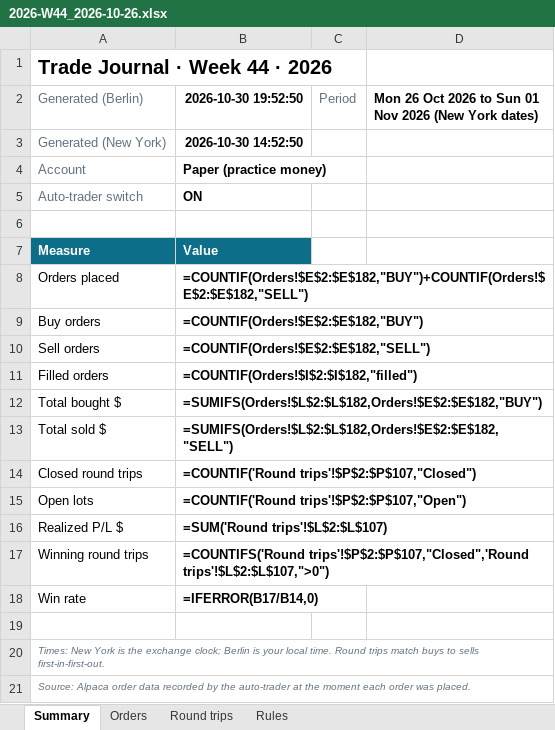
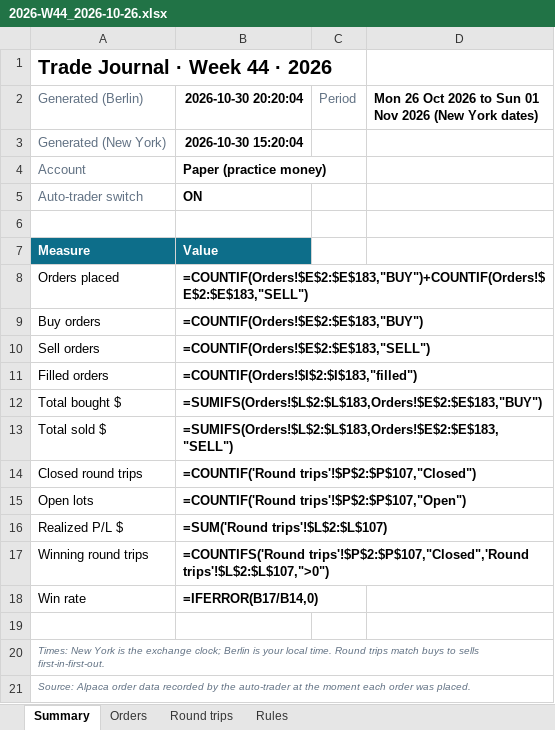
Before and after one commit to minto2196/my-claude-trade, an Excel workbook: trade-records/excel/2026-W44_2026-10-26.xlsx, sheet Summary, drawn as a sheet; values as stored, in another font and other column widths than the file's, no borders; formulas without a stored value are shown as written; the diff names each change by its address in the sheet, - before the commit and + after, or states it on an @@ line.

```diff
--- a/trade-records/excel/2026-W44_2026-10-26.xlsx (sheet Summary)
+++ b/trade-records/excel/2026-W44_2026-10-26.xlsx (sheet Summary)
-B2: 2026-10-30 19:52:50
+B2: 2026-10-30 20:20:04
-B3 (2026-10-30 20:20:04): 2026-10-30 14:52:50
+B3 (2026-10-30 20:20:04): 2026-10-30 15:20:04
-B8 (2026-10-30 20:20:04): =COUNTIF(Orders!$E$2:$E$182,"BUY")+COUNTIF(Orders!$E$2:$E$182,"SELL")
+B8 (2026-10-30 20:20:04): =COUNTIF(Orders!$E$2:$E$183,"BUY")+COUNTIF(Orders!$E$2:$E$183,"SELL")
-B9 (2026-10-30 20:20:04): =COUNTIF(Orders!$E$2:$E$182,"BUY")
+B9 (2026-10-30 20:20:04): =COUNTIF(Orders!$E$2:$E$183,"BUY")
-B10 (2026-10-30 20:20:04): =COUNTIF(Orders!$E$2:$E$182,"SELL")
+B10 (2026-10-30 20:20:04): =COUNTIF(Orders!$E$2:$E$183,"SELL")
-B11 (2026-10-30 20:20:04): =COUNTIF(Orders!$I$2:$I$182,"filled")
+B11 (2026-10-30 20:20:04): =COUNTIF(Orders!$I$2:$I$183,"filled")
-B12 (2026-10-30 20:20:04): =SUMIFS(Orders!$L$2:$L$182,Orders!$E$2:$E$182,"BUY")
+B12 (2026-10-30 20:20:04): =SUMIFS(Orders!$L$2:$L$183,Orders!$E$2:$E$183,"BUY")
-B13 (2026-10-30 20:20:04): =SUMIFS(Orders!$L$2:$L$182,Orders!$E$2:$E$182,"SELL")
+B13 (2026-10-30 20:20:04): =SUMIFS(Orders!$L$2:$L$183,Orders!$E$2:$E$183,"SELL")
```
Also changed, not shown: sheet Orders, sheet Round trips, 5 other files.
